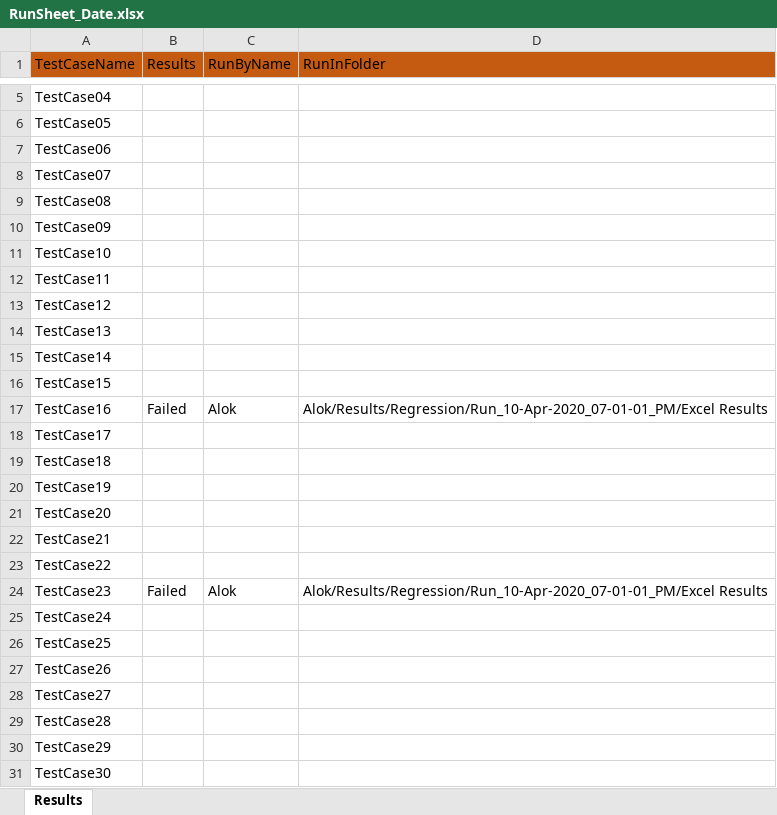
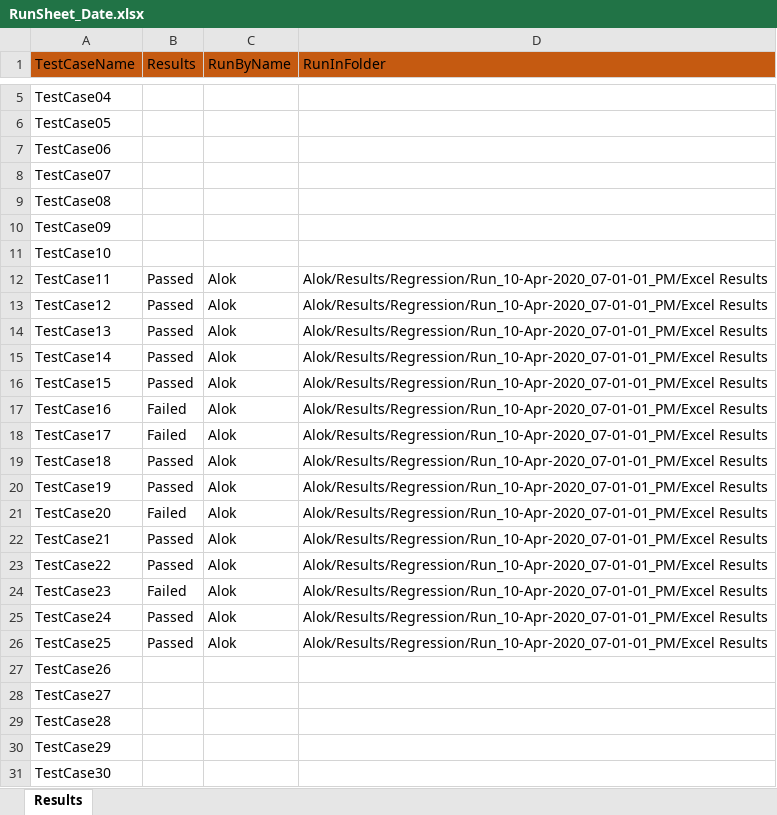
Before and after one commit to RitvikKhare/protractorCucumber, an Excel workbook: runManager/RunSheet_Date.xlsx, sheet Results, drawn as a sheet; only a part is shown, gaps mark what is left out; values as stored, in another font and other column widths than the file's, no borders; the diff names each change by its address in the sheet, - before the commit and + after, or states it on an @@ line.

```diff
--- a/runManager/RunSheet_Date.xlsx (sheet Results)
+++ b/runManager/RunSheet_Date.xlsx (sheet Results)
-B12:B16 (Results): (empty)
+B12:B16 (Results): Passed
-C12:C16 (RunByName): (empty)
+C12:C16 (RunByName): Alok
-D12:D16 (RunInFolder): (empty)
+D12:D16 (RunInFolder): Alok/Results/Regression/Run_10-Apr-2020_07-01-01_PM/Excel Results
-B18 (Results): (empty)
+B18 (Results): Failed
-C18:C23 (RunByName): (empty)
+C18:C23 (RunByName): Alok
-D18:D23 (RunInFolder): (empty)
+D18:D23 (RunInFolder): Alok/Results/Regression/Run_10-Apr-2020_07-01-01_PM/Excel Results
-B19:B20 (Results): (empty)
+B19:B20 (Results): Passed
-B21 (Results): (empty)
+B21 (Results): Failed
-B22:B23 (Results): (empty)
+B22:B23 (Results): Passed
-B25:B26 (Results): (empty)
+B25:B26 (Results): Passed
-C25:C26 (RunByName): (empty)
+C25:C26 (RunByName): Alok
-D25:D26 (RunInFolder): (empty)
+D25:D26 (RunInFolder): Alok/Results/Regression/Run_10-Apr-2020_07-01-01_PM/Excel Results
```
Also changed, not shown: 7 other files.
